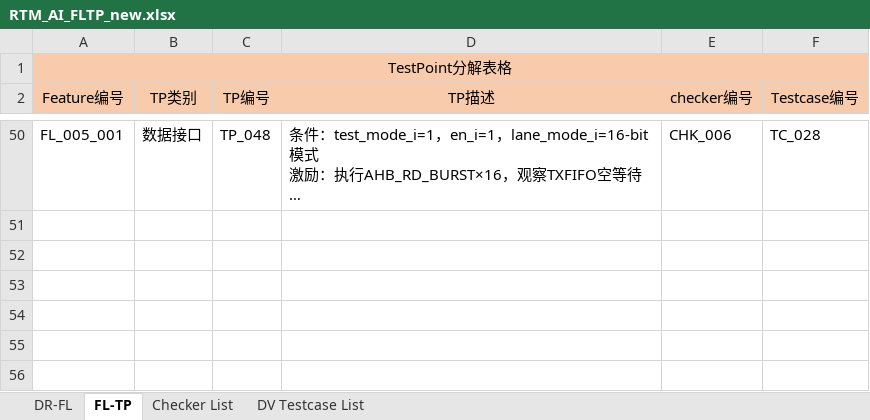
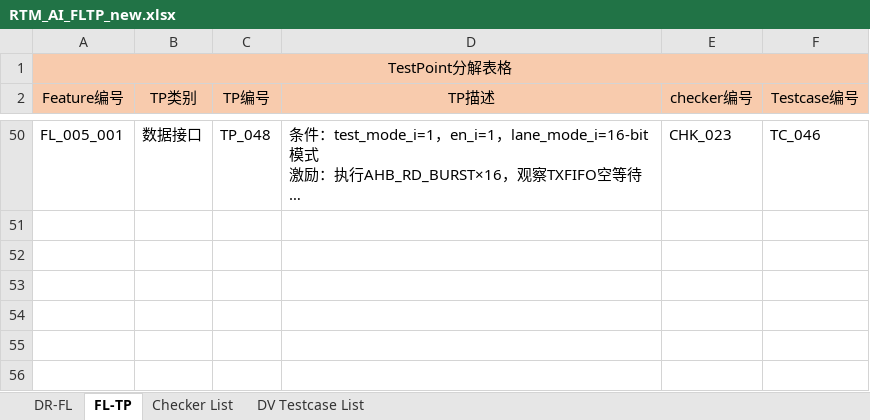
Before and after one commit to changchang6/ai_cc_rtm_gen, an Excel workbook: RTM_AI_FLTP_new.xlsx, sheet FL-TP, drawn as a sheet; only a part is shown, gaps mark what is left out; long unchanged cells end in …; values as stored, in another font and other column widths than the file's, no borders; the diff covers the shown part only; the diff names each change by its address in the sheet, - before the commit and + after, or states it on an @@ line.

```diff
--- a/RTM_AI_FLTP_new.xlsx (sheet FL-TP)
+++ b/RTM_AI_FLTP_new.xlsx (sheet FL-TP)
-E50 (checker编号): CHK_006
+E50 (checker编号): CHK_023
-F50 (Testcase编号): TC_028
+F50 (Testcase编号): TC_046
```
Also changed, not shown: 77 edited cells elsewhere in this sheet, sheet DV Testcase List, sheet Checker List, 5 other files.
